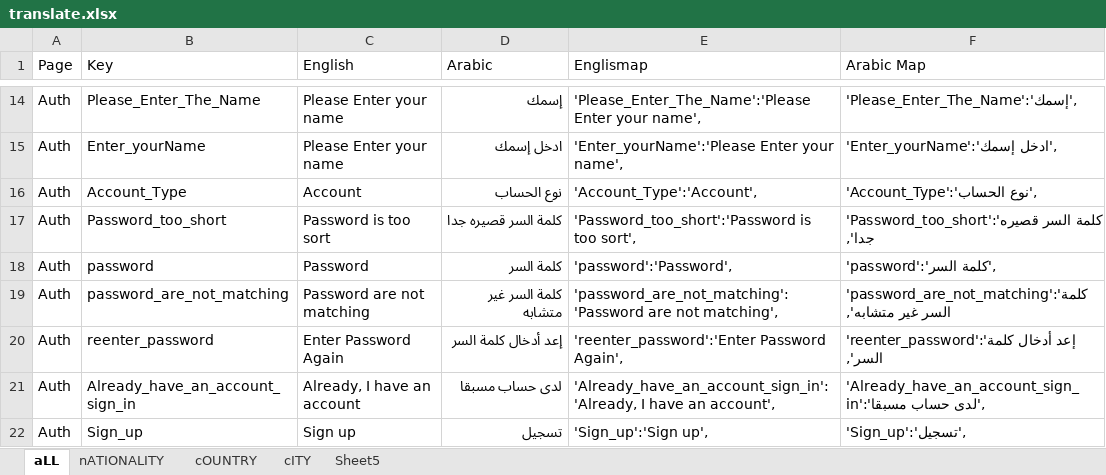
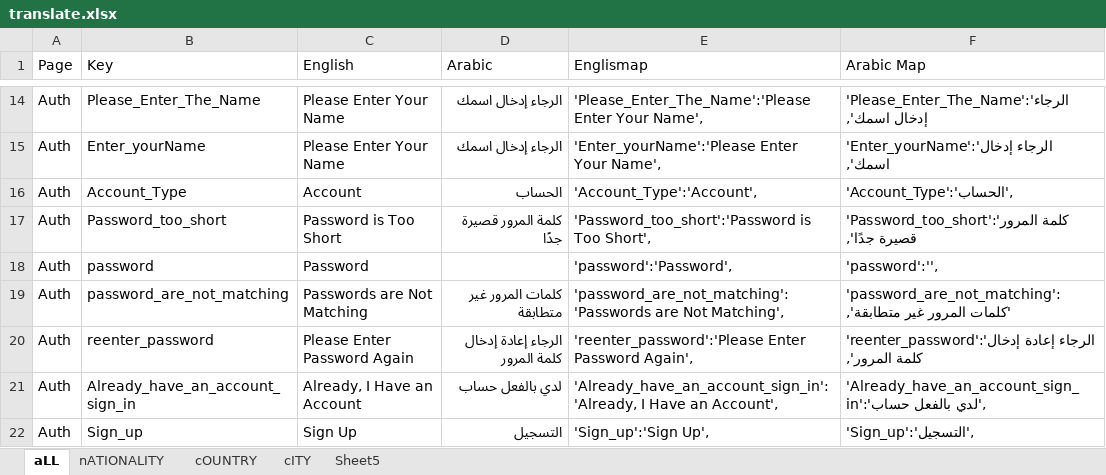
Before and after one commit to MedhatKhalifa/QuranSchool, an Excel workbook: translate.xlsx, sheet aLL, drawn as a sheet; only a part is shown, gaps mark what is left out; values as stored, in another font and other column widths than the file's, no borders; conditional formats not drawn; the diff covers the shown part only; the diff names each change by its address in the sheet, - before the commit and + after, or states it on an @@ line.

```diff
--- a/translate.xlsx (sheet aLL)
+++ b/translate.xlsx (sheet aLL)
-C14:C15 (English): Please Enter your name
+C14:C15 (English): Please Enter Your Name
-D14 (Arabic): إسمك
+D14 (Arabic): الرجاء إدخال اسمك
-E14 (Englismap): 'Please_Enter_The_Name':'Please Enter your name',
+E14 (Englismap): 'Please_Enter_The_Name':'Please Enter Your Name',
-F14 (Arabic Map): 'Please_Enter_The_Name':'إسمك',
+F14 (Arabic Map): 'Please_Enter_The_Name':'الرجاء إدخال اسمك',
-D15 (Arabic): ادخل إسمك
+D15 (Arabic): الرجاء إدخال اسمك
-E15 (Englismap): 'Enter_yourName':'Please Enter your name',
+E15 (Englismap): 'Enter_yourName':'Please Enter Your Name',
-F15 (Arabic Map): 'Enter_yourName':'ادخل إسمك',
+F15 (Arabic Map): 'Enter_yourName':'الرجاء إدخال اسمك',
-D16 (Arabic): نوع الحساب
+D16 (Arabic): الحساب
-F16 (Arabic Map): 'Account_Type':'نوع الحساب',
+F16 (Arabic Map): 'Account_Type':'الحساب',
-C17 (English): Password is too sort
+C17 (English): Password is Too Short
-D17 (Arabic): كلمة السر قصيره جدا
+D17 (Arabic): كلمة المرور قصيرة جدًا
-E17 (Englismap): 'Password_too_short':'Password is too sort',
+E17 (Englismap): 'Password_too_short':'Password is Too Short',
-F17 (Arabic Map): 'Password_too_short':'كلمة السر قصيره جدا',
+F17 (Arabic Map): 'Password_too_short':'كلمة المرور قصيرة جدًا',
-D18 (Arabic): كلمة السر
+D18 (Arabic): (empty)
-F18 (Arabic Map): 'password':'كلمة السر',
+F18 (Arabic Map): 'password':'',
-C19 (English): Password are not matching
+C19 (English): Passwords are Not Matching
-D19 (Arabic): كلمة السر غير متشابه
+D19 (Arabic): كلمات المرور غير متطابقة
-E19 (Englismap): 'password_are_not_matching':'Password are not matching',
+E19 (Englismap): 'password_are_not_matching':'Passwords are Not Matching',
-F19 (Arabic Map): 'password_are_not_matching':'كلمة السر غير متشابه',
+F19 (Arabic Map): 'password_are_not_matching':'كلمات المرور غير متطابقة',
-C20 (English): Enter Password Again
+C20 (English): Please Enter Password Again
-D20 (Arabic): إعد أدخال كلمة السر
+D20 (Arabic): الرجاء إعادة إدخال كلمة المرور
-E20 (Englismap): 'reenter_password':'Enter Password Again',
+E20 (Englismap): 'reenter_password':'Please Enter Password Again',
-F20 (Arabic Map): 'reenter_password':'إعد أدخال كلمة السر',
+F20 (Arabic Map): 'reenter_password':'الرجاء إعادة إدخال كلمة المرور',
-C21 (English): Already, I have an account
+C21 (English): Already, I Have an Account
-D21 (Arabic): لدى حساب مسبقا
+D21 (Arabic): لدي بالفعل حساب
-E21 (Englismap): 'Already_have_an_account_sign_in':'Already, I have an account',
+E21 (Englismap): 'Already_have_an_account_sign_in':'Already, I Have an Account',
-F21 (Arabic Map): 'Already_have_an_account_sign_in':'لدى حساب مسبقا',
+F21 (Arabic Map): 'Already_have_an_account_sign_in':'لدي بالفعل حساب',
-C22 (English): Sign up
+C22 (English): Sign Up
-D22 (Arabic): تسجيل
+D22 (Arabic): التسجيل
-E22 (Englismap): 'Sign_up':'Sign up',
+E22 (Englismap): 'Sign_up':'Sign Up',
-F22 (Arabic Map): 'Sign_up':'تسجيل',
+F22 (Arabic Map): 'Sign_up':'التسجيل',
```
Also changed, not shown: 469 edited cells elsewhere in this sheet, 13 other files.
